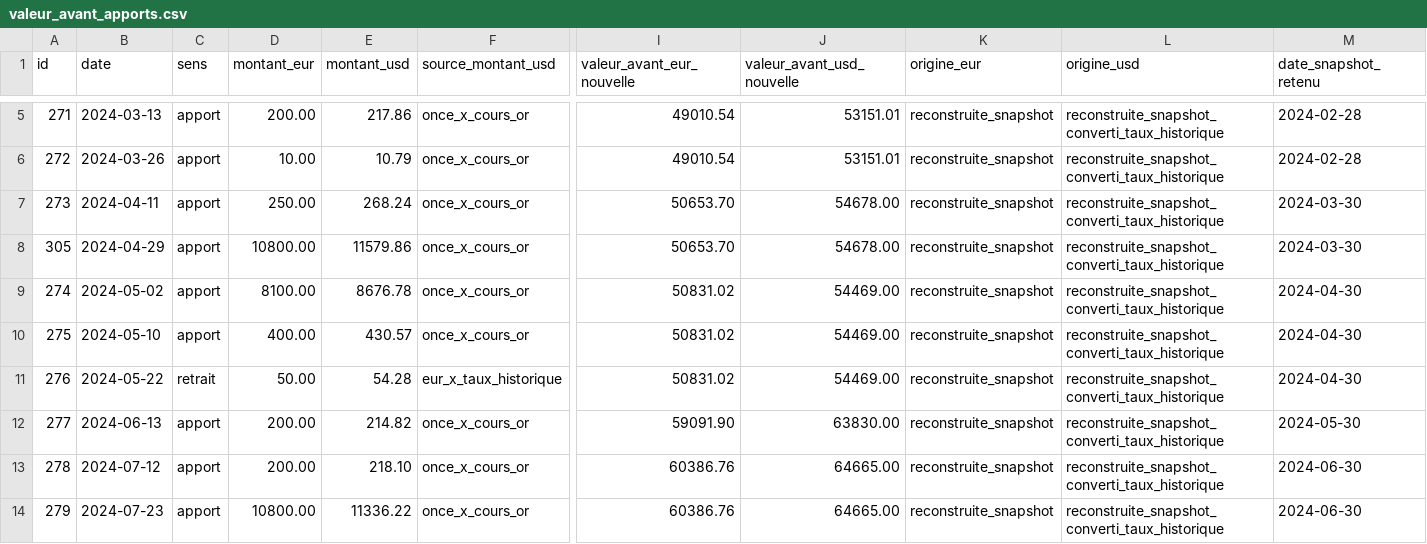
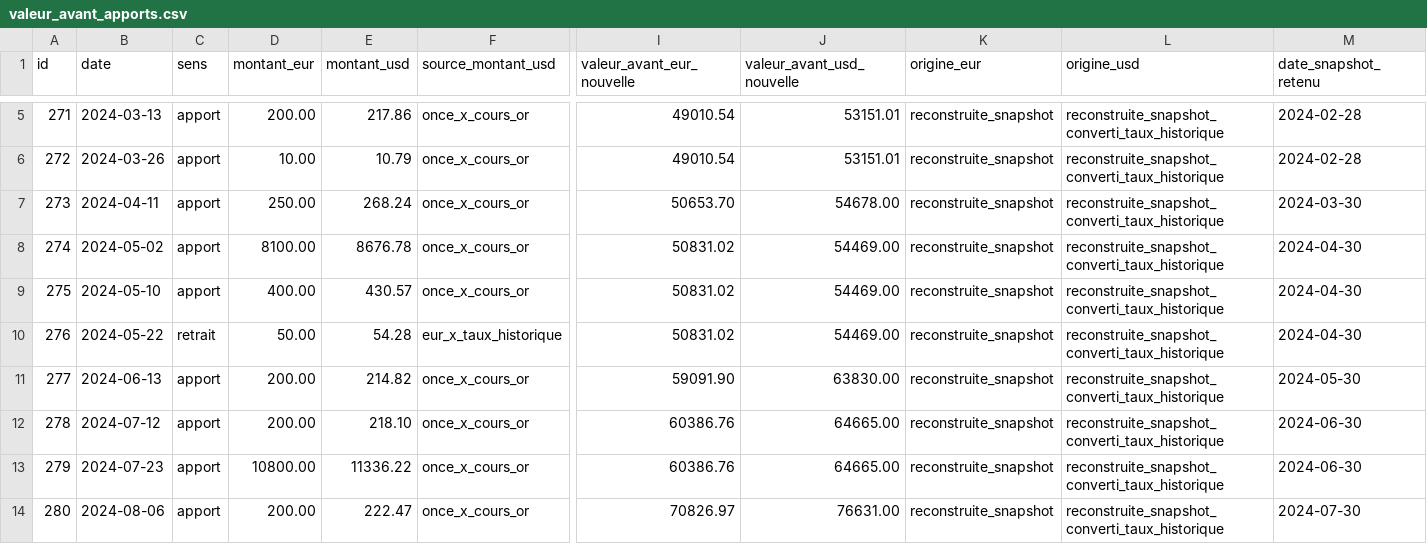
Before and after one commit to flaviensaillard/MonPortefeuille2, a CSV file: donnees-reconstituees/valeur_avant_apports.csv, drawn as a sheet; only a part is shown, gaps mark what is left out; the shorter side is filled out with more unchanged rows; rows hold the shown columns only; the diff names each change by its address in the sheet, - before the commit and + after, or states it on an @@ line.

Commit message:
Cas A : retrait de l'id 305 (apport 29/04/2024) du CSV et du SQL ; RAPPORT mis à jour (40 lignes, 2024 recalculé)
Co-authored-by: arena-agent <297053741+arena-agent@users.noreply.github.com>

```diff
--- a/donnees-reconstituees/valeur_avant_apports.csv
+++ b/donnees-reconstituees/valeur_avant_apports.csv
-row 8: 305 | 2024-04-29 | apport | 10800.00 | 11579.86 | once_x_cours_or | 50653.70 | 54678.00 | reconstruite_snapshot | reconstruite_snapshot_converti_taux_historique | 2024-03-30
```
Also changed, not shown: 2 other files.
